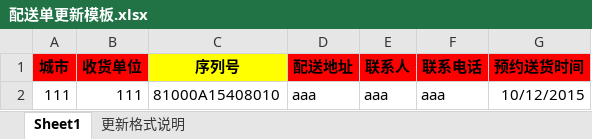
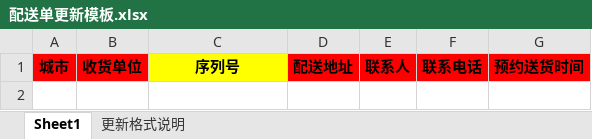
Before and after one commit to rayliu/j-eeda, an Excel workbook: WebRoot/download/配送单更新模板.xlsx, sheet Sheet1, drawn as a sheet; values as stored, in another font and other column widths than the file's, no borders; charts and pictures not drawn; the diff names each change by its address in the sheet, - before the commit and + after, or states it on an @@ line.

```diff
--- a/WebRoot/download/配送单更新模板.xlsx (sheet Sheet1)
+++ b/WebRoot/download/配送单更新模板.xlsx (sheet Sheet1)
-row 2: 111 | 111 | 81000A15408010 | aaa | aaa | aaa | 10/12/2015
```
Also changed, not shown: sheet 更新格式说明, charts or pictures.
